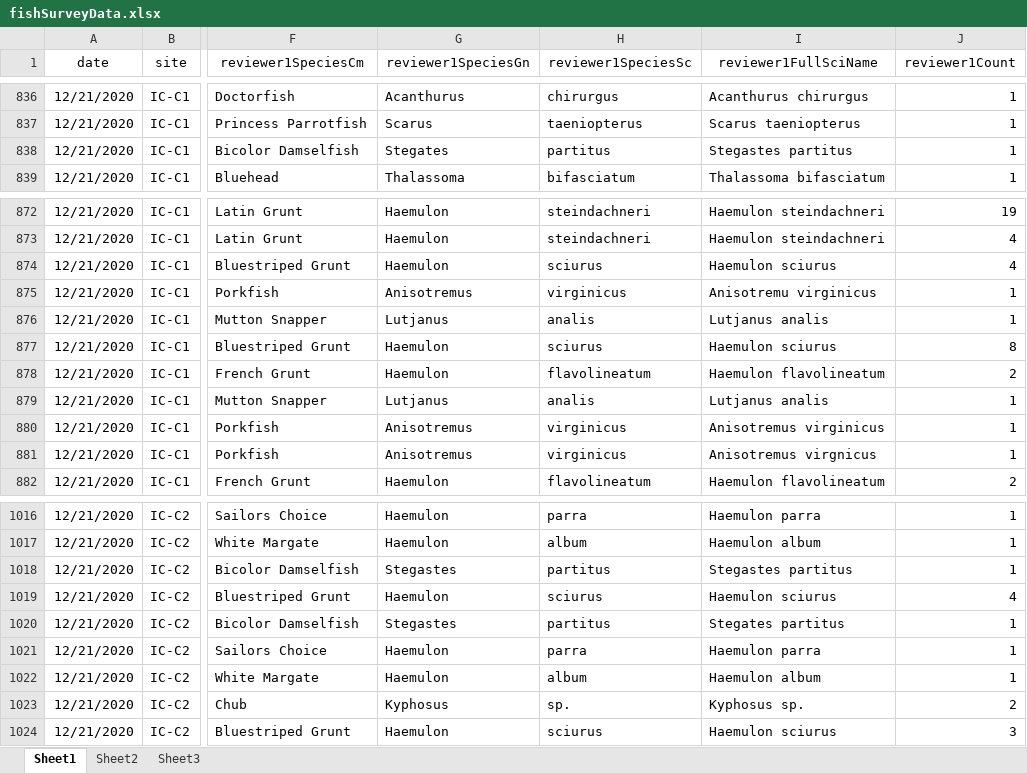
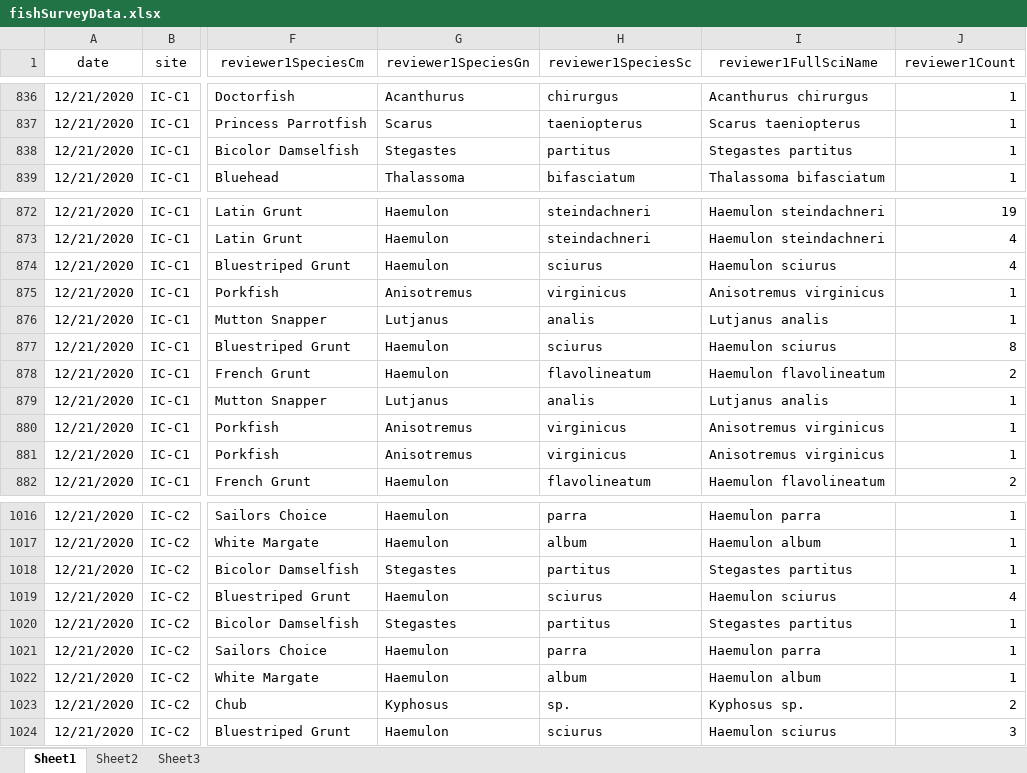
Before and after one commit to icombs2017/photogrammetryNOAA, an Excel workbook: fishSurveys/data/fishSurveyData.xlsx, sheet Sheet1, drawn as a sheet; only a part is shown, gaps mark what is left out; values as stored, in another font and other column widths than the file's, no borders; the diff covers the shown part only; the diff names each change by its address in the sheet, - before the commit and + after, or states it on an @@ line.

```diff
--- a/fishSurveys/data/fishSurveyData.xlsx (sheet Sheet1)
+++ b/fishSurveys/data/fishSurveyData.xlsx (sheet Sheet1)
-G838 (reviewer1SpeciesGn): Stegates
+G838 (reviewer1SpeciesGn): Stegastes
-I875 (reviewer1FullSciName): Anisotremu virginicus
+I875 (reviewer1FullSciName): Anisotremus virginicus
-I881 (reviewer1FullSciName): Anisotremus virgnicus
+I881 (reviewer1FullSciName): Anisotremus virginicus
-I1020 (reviewer1FullSciName): Stegates partitus
+I1020 (reviewer1FullSciName): Stegastes partitus
```
Also changed, not shown: 8 edited cells elsewhere in this sheet.
